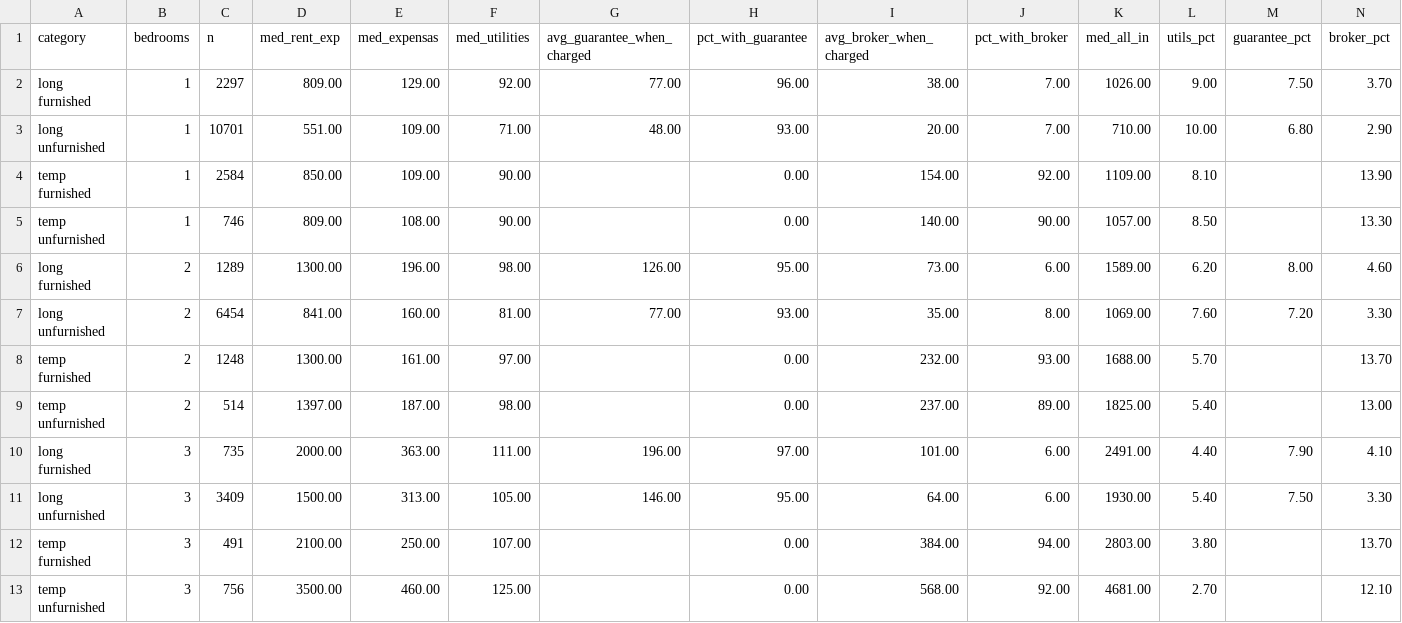
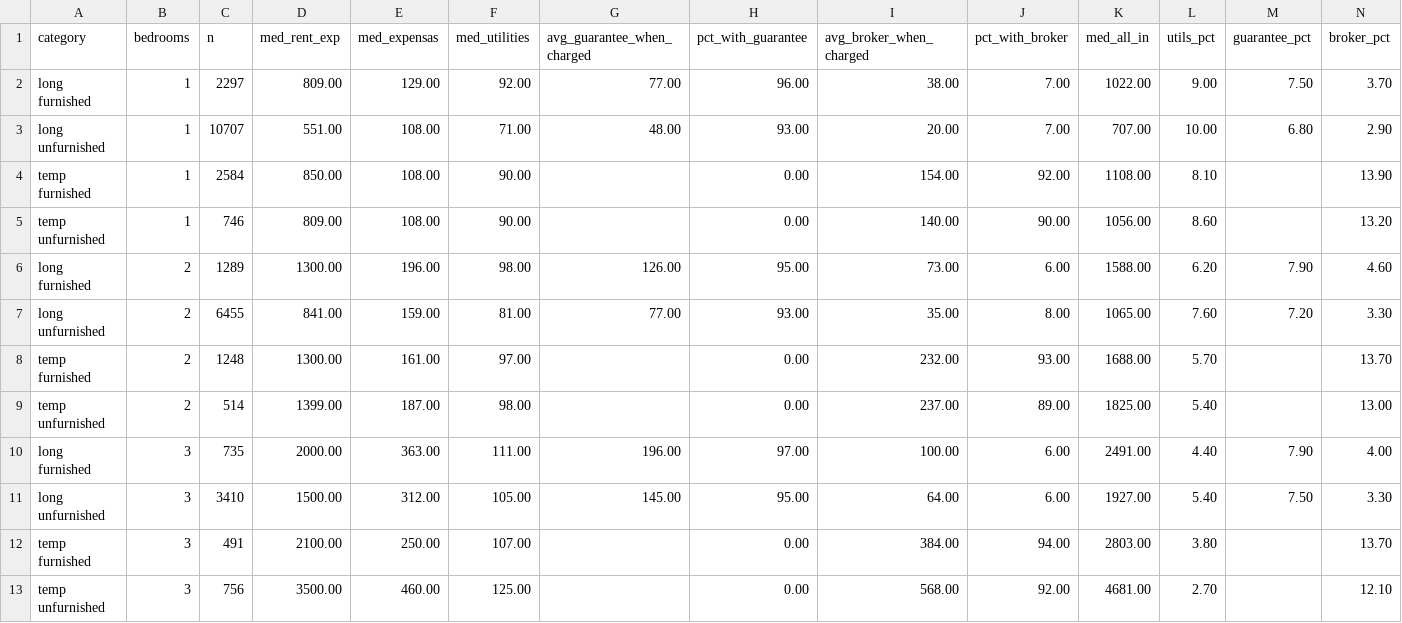
Before and after one commit to unitrank/buenos-aires-rental-market, a CSV file: data/latest/cost-breakdown.csv, drawn as a sheet.

```diff
--- a/data/latest/cost-breakdown.csv
+++ b/data/latest/cost-breakdown.csv
@@ -1,12 +1,12 @@
 category,bedrooms,n,med_rent_exp,med_expensas,med_utilities,avg_guarantee_when_charged,pct_with_guarantee,avg_broker_when_charged,pct_with_broker,med_all_in,utils_pct,guarantee_pct,broker_pct
-long furnished,1,2297,809.00,129.00,92.00,77.00,96.00,38.00,7.00,1026.00,9.00,7.50,3.70
-long unfurnished,1,10701,551.00,109.00,71.00,48.00,93.00,20.00,7.00,710.00,10.00,6.80,2.90
-temp furnished,1,2584,850.00,109.00,90.00,,0.00,154.00,92.00,1109.00,8.10,,13.90
-temp unfurnished,1,746,809.00,108.00,90.00,,0.00,140.00,90.00,1057.00,8.50,,13.30
-long furnished,2,1289,1300.00,196.00,98.00,126.00,95.00,73.00,6.00,1589.00,6.20,8.00,4.60
-long unfurnished,2,6454,841.00,160.00,81.00,77.00,93.00,35.00,8.00,1069.00,7.60,7.20,3.30
+long furnished,1,2297,809.00,129.00,92.00,77.00,96.00,38.00,7.00,1022.00,9.00,7.50,3.70
+long unfurnished,1,10707,551.00,108.00,71.00,48.00,93.00,20.00,7.00,707.00,10.00,6.80,2.90
+temp furnished,1,2584,850.00,108.00,90.00,,0.00,154.00,92.00,1108.00,8.10,,13.90
+temp unfurnished,1,746,809.00,108.00,90.00,,0.00,140.00,90.00,1056.00,8.60,,13.20
+long furnished,2,1289,1300.00,196.00,98.00,126.00,95.00,73.00,6.00,1588.00,6.20,7.90,4.60
+long unfurnished,2,6455,841.00,159.00,81.00,77.00,93.00,35.00,8.00,1065.00,7.60,7.20,3.30
 temp furnished,2,1248,1300.00,161.00,97.00,,0.00,232.00,93.00,1688.00,5.70,,13.70
-temp unfurnished,2,514,1397.00,187.00,98.00,,0.00,237.00,89.00,1825.00,5.40,,13.00
-long furnished,3,735,2000.00,363.00,111.00,196.00,97.00,101.00,6.00,2491.00,4.40,7.90,4.10
-long unfurnished,3,3409,1500.00,313.00,105.00,146.00,95.00,64.00,6.00,1930.00,5.40,7.50,3.30
+temp unfurnished,2,514,1399.00,187.00,98.00,,0.00,237.00,89.00,1825.00,5.40,,13.00
+long furnished,3,735,2000.00,363.00,111.00,196.00,97.00,100.00,6.00,2491.00,4.40,7.90,4.00
+long unfurnished,3,3410,1500.00,312.00,105.00,145.00,95.00,64.00,6.00,1927.00,5.40,7.50,3.30
 temp furnished,3,491,2100.00,250.00,107.00,,0.00,384.00,94.00,2803.00,3.80,,13.70
```
Also changed, not shown: data/history/uaci-2026-10.csv, data/latest/by-barrio.csv, 7 other files.
